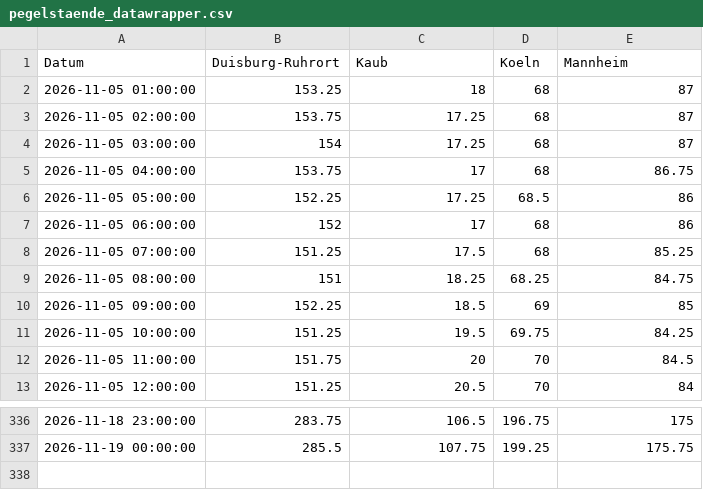
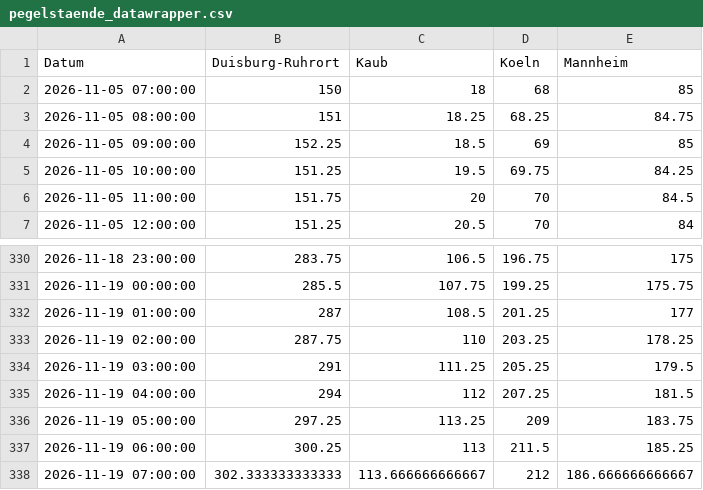
Before and after one commit to robjrentrop/pegelstaende_rhein, a CSV file: pegelstaende_datawrapper.csv, drawn as a sheet; only a part is shown, gaps mark what is left out.

```diff
--- a/pegelstaende_datawrapper.csv
+++ b/pegelstaende_datawrapper.csv
@@ -1,9 +1,3 @@
 "Datum","Duisburg-Ruhrort","Kaub","Koeln","Mannheim"
-"2026-11-05 01:00:00",153.25,18,68,87
-"2026-11-05 02:00:00",153.75,17.25,68,87
-"2026-11-05 03:00:00",154,17.25,68,87
-"2026-11-05 04:00:00",153.75,17,68,86.75
-"2026-11-05 05:00:00",152.25,17.25,68.5,86
-"2026-11-05 06:00:00",152,17,68,86
-"2026-11-05 07:00:00",151.25,17.5,68,85.25
+"2026-11-05 07:00:00",150,18,68,85
 "2026-11-05 08:00:00",151,18.25,68.25,84.75
@@ -337 +331,8 @@
 "2026-11-19 00:00:00",285.5,107.75,199.25,175.75
+"2026-11-19 01:00:00",287,108.5,201.25,177
+"2026-11-19 02:00:00",287.75,110,203.25,178.25
+"2026-11-19 03:00:00",291,111.25,205.25,179.5
+"2026-11-19 04:00:00",294,112,207.25,181.5
+"2026-11-19 05:00:00",297.25,113.25,209,183.75
+"2026-11-19 06:00:00",300.25,113,211.5,185.25
+"2026-11-19 07:00:00",302.333333333333,113.666666666667,212,186.666666666667
```
